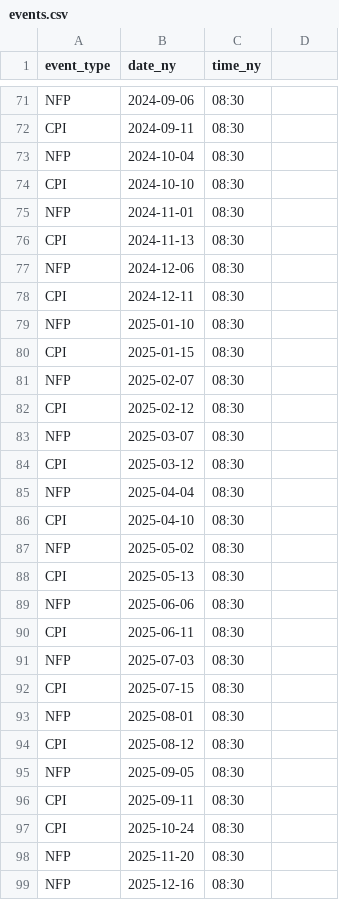
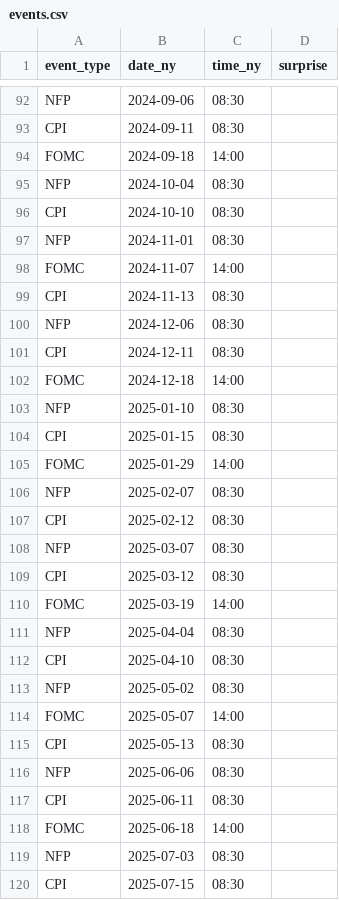
Before and after one commit to lschwob/causal-inference-proj, a CSV file: data/events.csv, drawn as a sheet; only a part is shown, gaps mark what is left out; the shorter side is filled out with more unchanged rows; the diff covers the shown part only.

Commit message:
Add FOMC decisions and Bauer-Swanson policy surprises

```diff
--- a/data/events.csv
+++ b/data/events.csv
@@ -1 +1 @@
-event_type,date_ny,time_ny
+event_type,date_ny,time_ny,surprise
@@ -72,0 +94 @@ CPI,2024-09-11,08:30
+FOMC,2024-09-18,14:00,
@@ -75,0 +98 @@ NFP,2024-11-01,08:30
+FOMC,2024-11-07,14:00,
@@ -78,0 +102 @@ CPI,2024-12-11,08:30
+FOMC,2024-12-18,14:00,
@@ -80,0 +105 @@ CPI,2025-01-15,08:30
+FOMC,2025-01-29,14:00,
@@ -84,0 +110 @@ CPI,2025-03-12,08:30
+FOMC,2025-03-19,14:00,
@@ -87,0 +114 @@ NFP,2025-05-02,08:30
+FOMC,2025-05-07,14:00,
@@ -90,0 +118 @@ CPI,2025-06-11,08:30
+FOMC,2025-06-18,14:00,
```
Also changed, not shown: 31 added rows elsewhere in this file, 3 other files.
